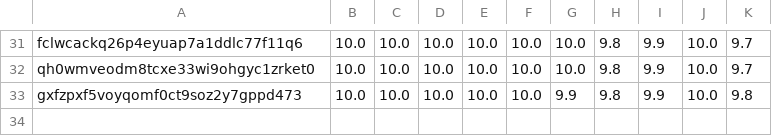
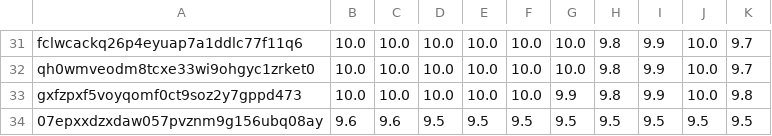
Before and after one commit to juliavictor/my-first-blog, a CSV file: categories.csv, drawn as a sheet; only a part is shown, gaps mark what is left out; the diff names each change by its address in the sheet, - before the commit and + after, or states it on an @@ line.

```diff
--- a/categories.csv
+++ b/categories.csv
+row 34: 07epxxdzxdaw057pvznm9g156ubq08ay | 9.6 | 9.6 | 9.5 | 9.5 | 9.5 | 9.5 | 9.5 | 9.5 | 9.5 | 9.5
```
Also changed, not shown: 1 other file.
